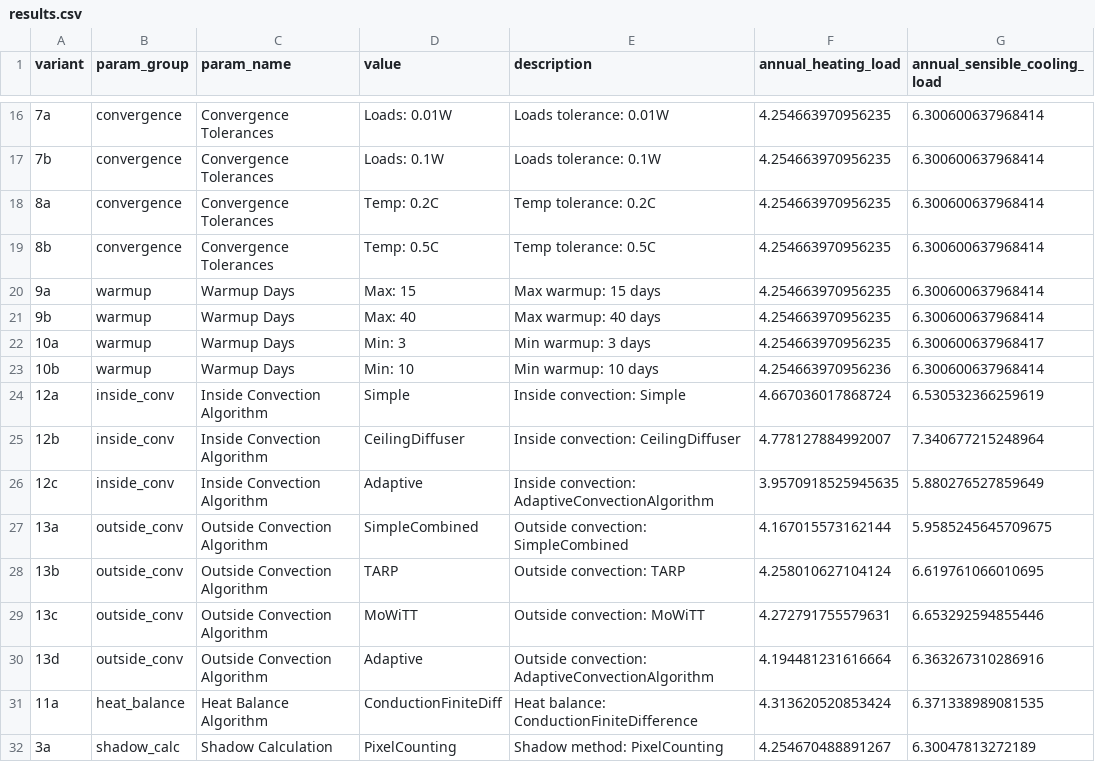
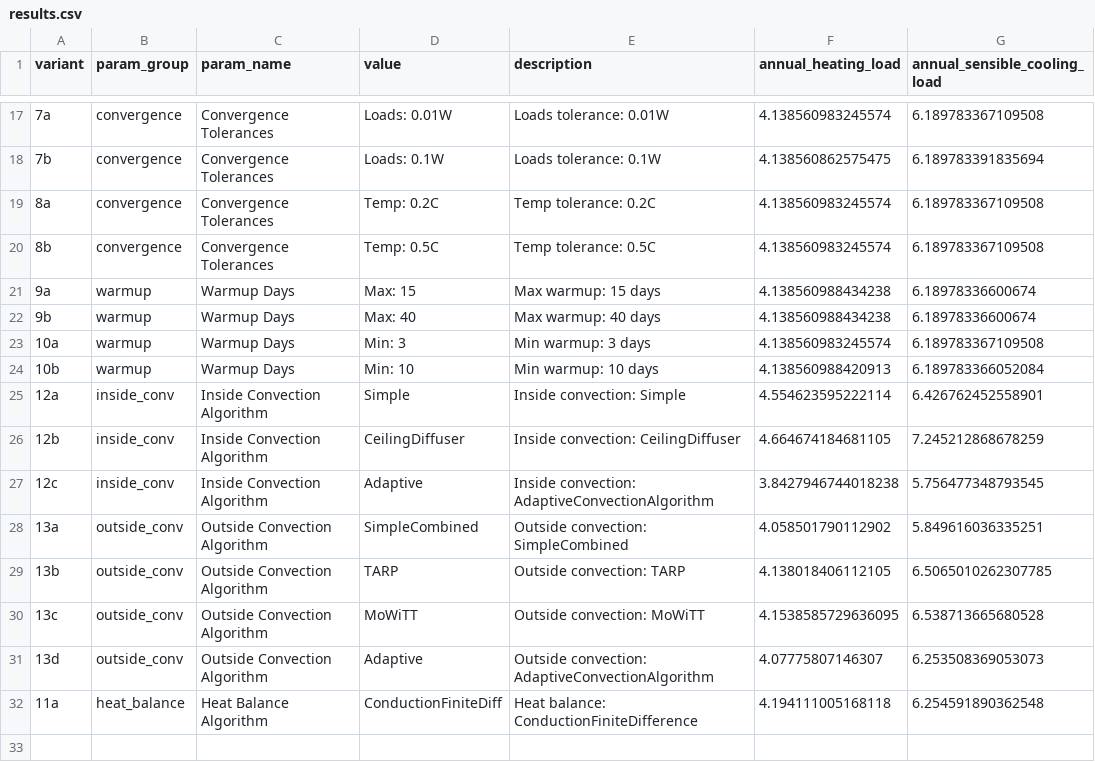
Before and after one commit to Pamekitti/energyplus-bestest-validation, a CSV file: parametric/results/results.csv, drawn as a sheet; only a part is shown, gaps mark what is left out; removed rows and columns are numbered as before the commit, all else as after; the diff covers the shown part only; the diff names each change by its address in the sheet, - before the commit and + after, or states it on an @@ line.

Commit message:
Update configuration and simulation parameters for Case 600
- Changed shadow calculation frequency from 20 days to 1 day in STUDY_CASES.
- Updated solar distribution method from FullExterior to FullInteriorAndExterior.
- Adjusted minimum warmup days to 3 days and maximum to 10 days in results.
- Updated base case and EnergyPlus executable paths to version 25.1.0.
- Revised results in CSV and text files to reflect new heating and cooling load calculations.
- Enhanced output variables for improved simulation accuracy.

```diff
--- a/parametric/results/results.csv
+++ b/parametric/results/results.csv
-F17 (annual_heating_load): 4.254663970956235
+F17 (annual_heating_load): 4.138560983245574
-G17 (annual_sensible_cooling_load): 6.300600637968414
+G17 (annual_sensible_cooling_load): 6.189783367109508
-F18 (annual_heating_load): 4.254663970956235
+F18 (annual_heating_load): 4.138560862575475
-G18 (annual_sensible_cooling_load): 6.300600637968414
+G18 (annual_sensible_cooling_load): 6.189783391835694
-F19:F20 (annual_heating_load): 4.254663970956235
+F19:F20 (annual_heating_load): 4.138560983245574
-G19:G20 (annual_sensible_cooling_load): 6.300600637968414
+G19:G20 (annual_sensible_cooling_load): 6.189783367109508
-F21:F22 (annual_heating_load): 4.254663970956235
+F21:F22 (annual_heating_load): 4.138560988434238
-G21:G22 (annual_sensible_cooling_load): 6.300600637968414
+G21:G22 (annual_sensible_cooling_load): 6.18978336600674
-F23 (annual_heating_load): 4.254663970956235
+F23 (annual_heating_load): 4.138560983245574
-G23 (annual_sensible_cooling_load): 6.300600637968417
+G23 (annual_sensible_cooling_load): 6.189783367109508
-F24 (annual_heating_load): 4.254663970956236
+F24 (annual_heating_load): 4.138560988420913
-G24 (annual_sensible_cooling_load): 6.300600637968414
+G24 (annual_sensible_cooling_load): 6.189783366052084
-F25 (annual_heating_load): 4.667036017868724
+F25 (annual_heating_load): 4.554623595222114
-G25 (annual_sensible_cooling_load): 6.530532366259619
+G25 (annual_sensible_cooling_load): 6.426762452558901
-F26 (annual_heating_load): 4.778127884992007
+F26 (annual_heating_load): 4.664674184681105
-G26 (annual_sensible_cooling_load): 7.340677215248964
+G26 (annual_sensible_cooling_load): 7.245212868678259
-F27 (annual_heating_load): 3.9570918525945635
+F27 (annual_heating_load): 3.8427946744018238
-G27 (annual_sensible_cooling_load): 5.880276527859649
+G27 (annual_sensible_cooling_load): 5.756477348793545
-F28 (annual_heating_load): 4.167015573162144
+F28 (annual_heating_load): 4.058501790112902
-G28 (annual_sensible_cooling_load): 5.9585245645709675
+G28 (annual_sensible_cooling_load): 5.849616036335251
-F29 (annual_heating_load): 4.258010627104124
+F29 (annual_heating_load): 4.138018406112105
-G29 (annual_sensible_cooling_load): 6.619761066010695
+G29 (annual_sensible_cooling_load): 6.5065010262307785
-F30 (annual_heating_load): 4.272791755579631
+F30 (annual_heating_load): 4.1538585729636095
-G30 (annual_sensible_cooling_load): 6.653292594855446
+G30 (annual_sensible_cooling_load): 6.538713665680528
-F31 (annual_heating_load): 4.194481231616664
+F31 (annual_heating_load): 4.07775807146307
-G31 (annual_sensible_cooling_load): 6.363267310286916
+G31 (annual_sensible_cooling_load): 6.253508369053073
-F32 (annual_heating_load): 4.313620520853424
+F32 (annual_heating_load): 4.194111005168118
-G32 (annual_sensible_cooling_load): 6.371338989081535
+G32 (annual_sensible_cooling_load): 6.254591890362548
-row 32: 3a | shadow_calc | Shadow Calculation | PixelCounting | Shadow method: PixelCounting | 4.254670488891267 | 6.30047813272189
```
Also changed, not shown: 2 added rows, 1 removed row and 28 edited cells elsewhere in this file, 43 other files.
